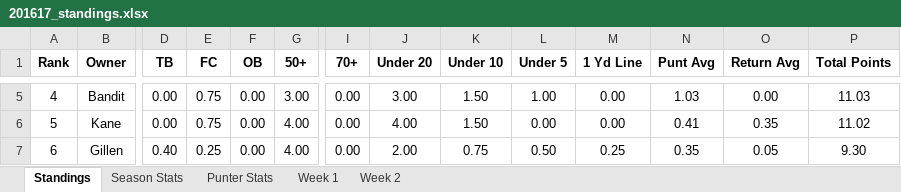
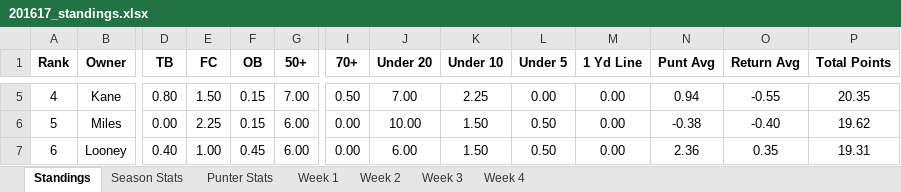
Before and after one commit to davidlevine22/punters_league, an Excel workbook: data/201617_standings.xlsx, sheet Standings, drawn as a sheet; only a part is shown, gaps mark what is left out; values as stored, in another font and other column widths than the file's, no borders; the diff covers the shown part only; the diff names each change by its address in the sheet, - before the commit and + after, or states it on an @@ line.

Commit message:
fix email - assign current punter to standings in html

```diff
--- a/data/201617_standings.xlsx (sheet Standings)
+++ b/data/201617_standings.xlsx (sheet Standings)
+sheet tab: Week 3
+sheet tab: Week 4
-B5 (Owner): Bandit
+B5 (Owner): Kane
-D5 (TB): 0.00
+D5 (TB): 0.80
-E5 (FC): 0.75
+E5 (FC): 1.50
-F5:F6 (OB): 0.00
+F5:F6 (OB): 0.15
-G5 (50+): 3.00
+G5 (50+): 7.00
-I5 (70+): 0.00
+I5 (70+): 0.50
-J5 (Under 20): 3.00
+J5 (Under 20): 7.00
-K5 (Under 10): 1.50
+K5 (Under 10): 2.25
-L5 (Under 5): 1.00
+L5 (Under 5): 0.00
-N5 (Punt Avg): 1.03
+N5 (Punt Avg): 0.94
-O5 (Return Avg): 0.00
+O5 (Return Avg): -0.55
-P5 (Total Points): 11.03
+P5 (Total Points): 20.35
-B6 (Owner): Kane
+B6 (Owner): Miles
-E6 (FC): 0.75
+E6 (FC): 2.25
-G6:G7 (50+): 4.00
+G6:G7 (50+): 6.00
-J6 (Under 20): 4.00
+J6 (Under 20): 10.00
-L6 (Under 5): 0.00
+L6 (Under 5): 0.50
-N6 (Punt Avg): 0.41
+N6 (Punt Avg): -0.38
-O6 (Return Avg): 0.35
+O6 (Return Avg): -0.40
-P6 (Total Points): 11.02
+P6 (Total Points): 19.62
-B7 (Owner): Gillen
+B7 (Owner): Looney
-E7 (FC): 0.25
+E7 (FC): 1.00
-F7 (OB): 0.00
+F7 (OB): 0.45
-J7 (Under 20): 2.00
+J7 (Under 20): 6.00
-K7 (Under 10): 0.75
+K7 (Under 10): 1.50
-M7 (1 Yd Line): 0.25
+M7 (1 Yd Line): 0.00
-N7 (Punt Avg): 0.35
+N7 (Punt Avg): 2.36
-O7 (Return Avg): 0.05
+O7 (Return Avg): 0.35
-P7 (Total Points): 9.30
+P7 (Total Points): 19.31
```
Also changed, not shown: 75 edited cells elsewhere in this sheet, sheet Season Stats, sheet Punter Stats, sheet Week 2, 20 other files.
